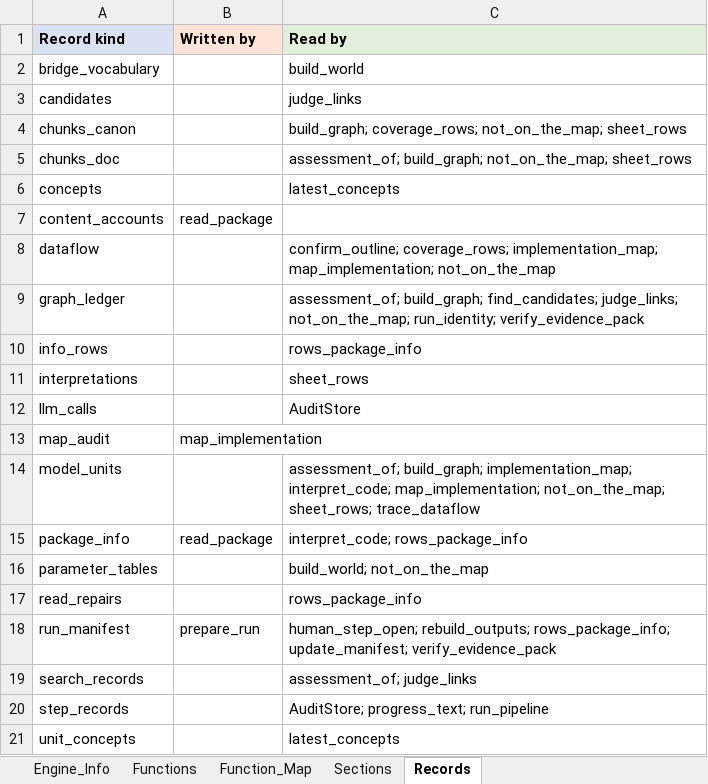
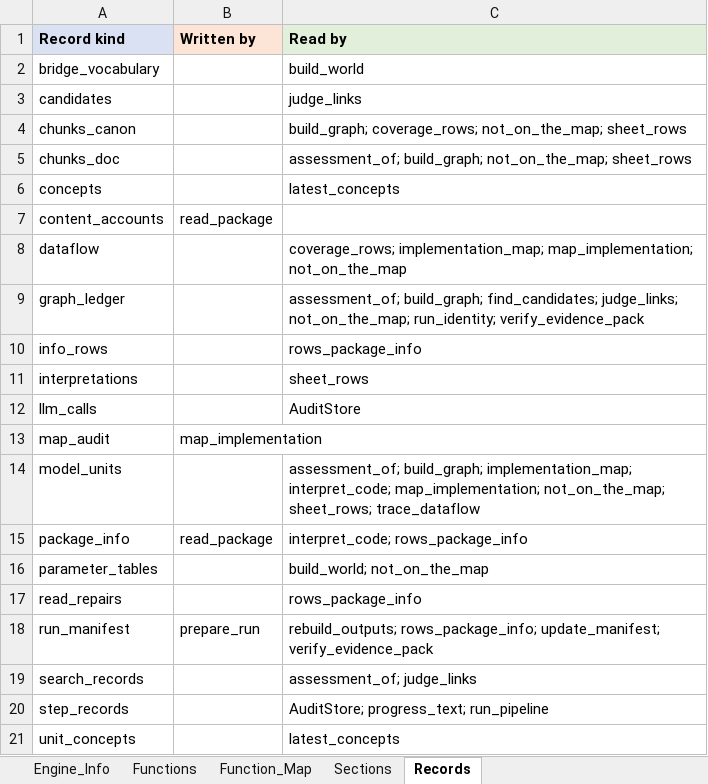
Before and after one commit to khruangbin007/verifier_simpler, an Excel workbook: Engine_Map.xlsx, sheet Records, drawn as a sheet; values as stored, in another font and other column widths than the file's, no borders; the diff names each change by its address in the sheet, - before the commit and + after, or states it on an @@ line.

Commit message:
Four cells, five steps: no outline confirmation, no background run, no appendix, no stand-in in the notebook
THE NOTEBOOK IS FOUR CELLS
- Cell 1 ends by saying what the other three do, and which widget carries what.
- Cell 2 is your chat() and nothing else. When it answers, it makes the three
  Inputs folders and prints their full paths with what belongs in each, and
  says which are still empty. No USE_STANDIN: the notebook never pretends to
  have a model.
- Cell 3 is the old cells 3 and 4 in one: it reads the inputs and runs the
  whole review in the cell itself, then prints what each step did, the call
  statistics and the run folder. FOREGROUND_MINUTES is 600, and the setting
  it feeds defaults to 600 too. No MODE, no background thread, no keep-alive,
  no PAUSE or STOP: you can see the run and interrupt it.
- Cell 4 checks the run folder against its own record. No APPENDIX.
  Validation_Report.docx is not mentioned anywhere: it has not existed since
  the checks were removed.

THE OUTLINE CONFIRMATION IS GONE. The pipeline is five steps with no person
in the middle: prepare-run, read-inputs, build-map, read-with-ai, link-units.
confirm_outline, human_step_open, HUMAN_MESSAGES, the "waiting for a person"
state and the require_outline_confirmation setting are removed, and the steps
are renumbered 01 to 05.

THE STAND-IN stays in engine/tests, where every test uses it and where the
repo's evidence comes from; it is out of the notebook and out of the engine's
path. Say the word if you want it gone from the tests too - that would take
the test suite with it.

The manual is the four cells and the five steps, and its last references to
guided reading went with the feature.

Tests: 261 pass. The runner test that waited for a person now checks that a
run goes end to end and repeats no finished step; the notebook test supplies
its own stand-in instead of a switch in the cell.

```diff
--- a/Engine_Map.xlsx (sheet Records)
+++ b/Engine_Map.xlsx (sheet Records)
-C8 (Read by): confirm_outline; coverage_rows; implementation_map;…
+C8 (Read by): coverage_rows; implementation_map;…
-C18 (Read by): human_step_open; rebuild_outputs; rows_package_info;…
+C18 (Read by): rebuild_outputs; rows_package_info;…
```
Also changed, not shown: sheet Function_Map, sheet Functions, sheet Sections, sheet Engine_Info, 13 other files.
